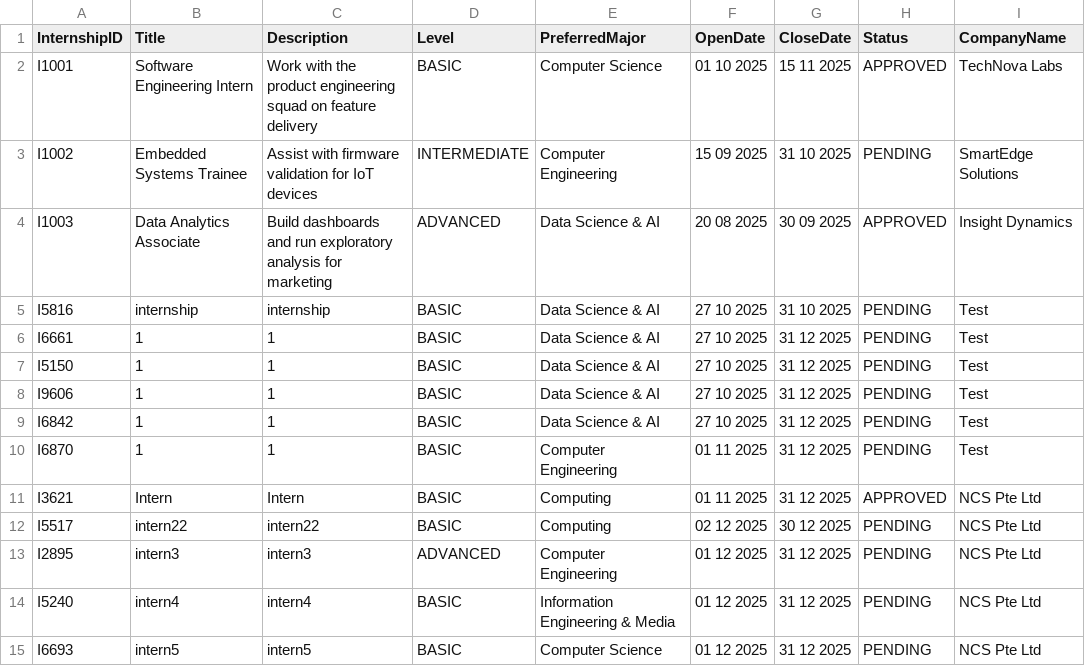
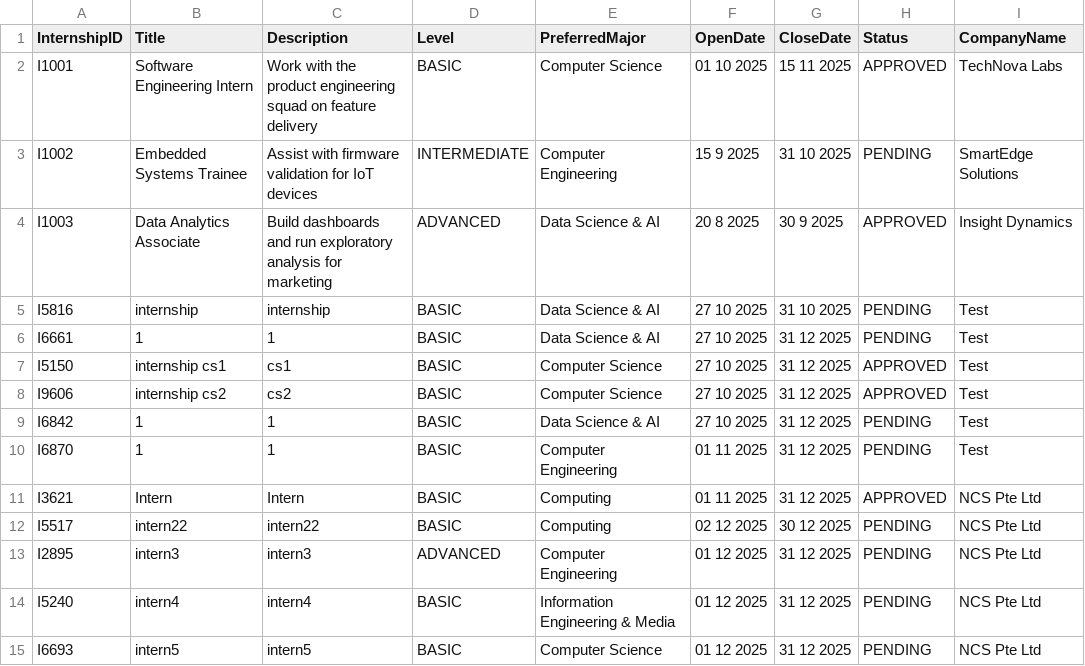
Before and after one commit to LeoTan123/NTU-CT2003-Assignment, a CSV file: InternshipSystem/src/sample_internship_list.csv, drawn as a sheet; only a part is shown; the diff names each change by its address in the sheet, - before the commit and + after, or states it on an @@ line.

Commit message:
Save and load internship applications from CSV.

```diff
--- a/InternshipSystem/src/sample_internship_list.csv
+++ b/InternshipSystem/src/sample_internship_list.csv
-F3 (OpenDate): 15 09 2025
+F3 (OpenDate): 15 9 2025
-F4 (OpenDate): 20 08 2025
+F4 (OpenDate): 20 8 2025
-G4 (CloseDate): 30 09 2025
+G4 (CloseDate): 30 9 2025
-B7 (Title): 1
+B7 (Title): internship cs1
-C7 (Description): 1
+C7 (Description): cs1
-E7:E8 (PreferredMajor): Data Science & AI
+E7:E8 (PreferredMajor): Computer Science
-H7:H8 (Status): PENDING
+H7:H8 (Status): APPROVED
-B8 (Title): 1
+B8 (Title): internship cs2
-C8 (Description): 1
+C8 (Description): cs2
```
Also changed, not shown: 10 other files.
